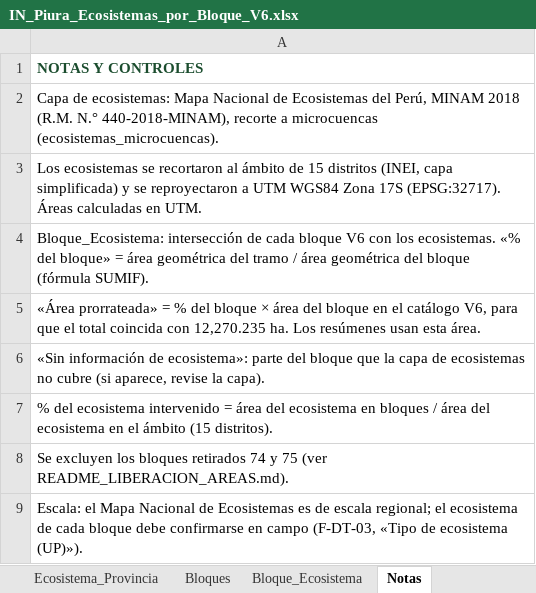
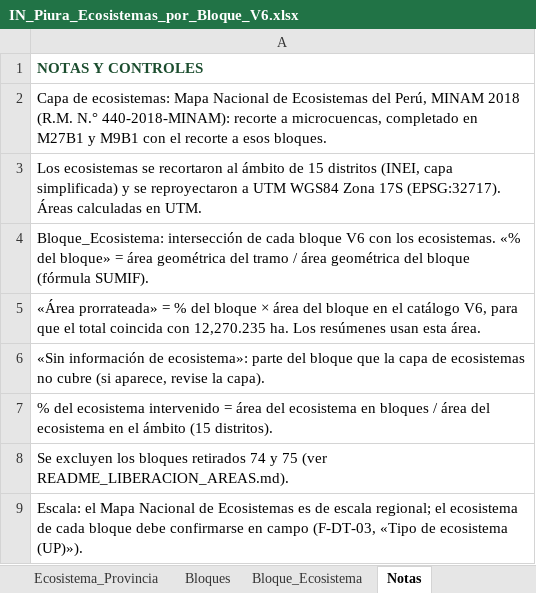
Before and after one commit to salomoncahuas-tech/Salomon1969, an Excel workbook: mapas/salidas/IN_Piura_Ecosistemas_por_Bloque_V6.xlsx, sheet Notas, drawn as a sheet; values as stored, in another font and other column widths than the file's, no borders; the diff names each change by its address in the sheet, - before the commit and + after, or states it on an @@ line.

```diff
--- a/mapas/salidas/IN_Piura_Ecosistemas_por_Bloque_V6.xlsx (sheet Notas)
+++ b/mapas/salidas/IN_Piura_Ecosistemas_por_Bloque_V6.xlsx (sheet Notas)
-A2: …(R.M. N.° 440-2018-MINAM), recorte a microcuencas (ecosistemas_microcuencas).
+A2: …(R.M. N.° 440-2018-MINAM): recorte a microcuencas, completado en M27B1 y M9B1 con el recorte a esos bloques.
```
Also changed, not shown: sheet Resumen_Ecosistema, sheet Ecosistema_Provincia, sheet Bloque_Ecosistema, sheet Bloques, 9 other files.
